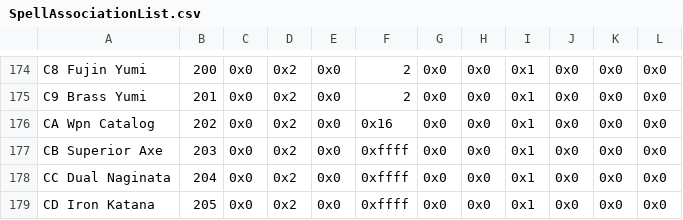
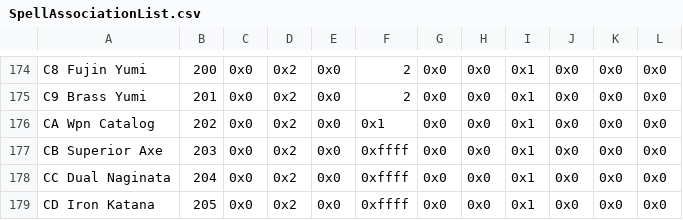
Before and after one commit to priestess-ii/SkillSystem, a CSV file: Tables/NightmareModules/Items/SpellAssociationList.csv, drawn as a sheet; only a part is shown, gaps mark what is left out; the diff covers the shown part only.

```diff
--- a/Tables/NightmareModules/Items/SpellAssociationList.csv
+++ b/Tables/NightmareModules/Items/SpellAssociationList.csv
@@ -175,3 +175,3 @@ C8 Fujin Yumi,200,0x0,0x2,0x0,2,0x0,0x0,0x1,0x0,0x0,0x0
 C9 Brass Yumi,201,0x0,0x2,0x0,2,0x0,0x0,0x1,0x0,0x0,0x0
-CA Wpn Catalog,202,0x0,0x2,0x0,0x16,0x0,0x0,0x1,0x0,0x0,0x0
+CA Wpn Catalog,202,0x0,0x2,0x0,0x1,0x0,0x0,0x1,0x0,0x0,0x0
 CB Superior Axe,203,0x0,0x2,0x0,0xffff,0x0,0x0,0x1,0x0,0x0,0x0
```
Also changed, not shown: 1 removed row and 26 edited cells elsewhere in this file, Tables/NightmareModules/Items/ItemTable.csv, 3 other files.
